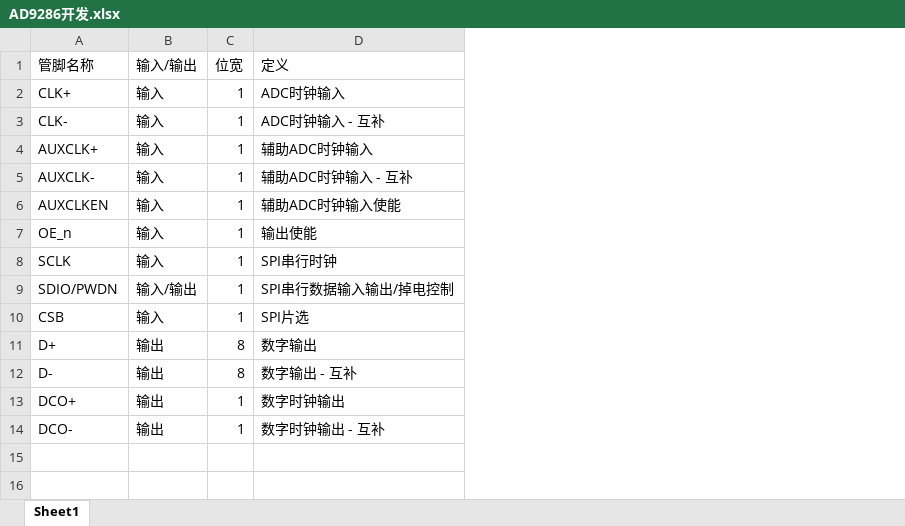
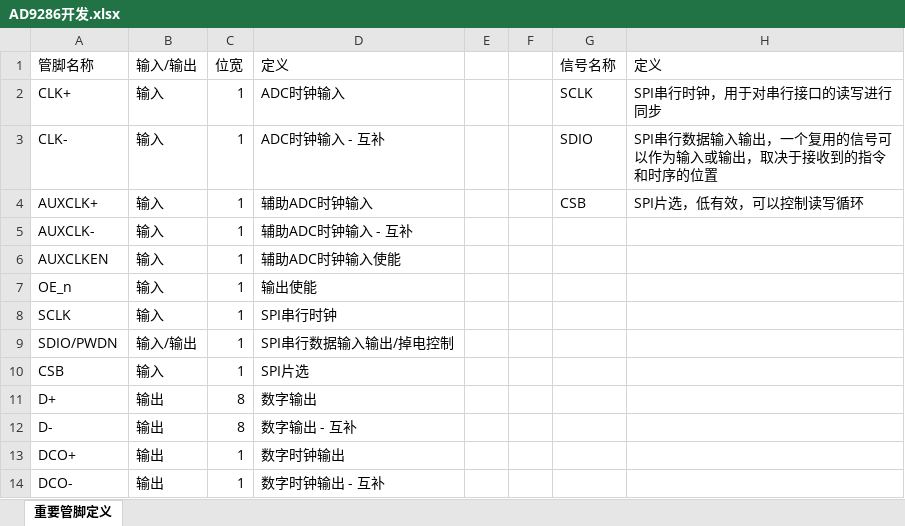
Before and after one commit to zlj09/ADDA-firmware, an Excel workbook: documents/AD9286开发.xlsx, sheet 重要管脚定义, drawn as a sheet; values as stored, in another font and other column widths than the file's, no borders; the diff names each change by its address in the sheet, - before the commit and + after, or states it on an @@ line.

Commit message:
Updated documents about AD9286 SPI interface

```diff
--- a/documents/AD9286开发.xlsx (sheet 重要管脚定义)
+++ b/documents/AD9286开发.xlsx (sheet 重要管脚定义)
-sheet tab: Sheet1
+sheet tab: 重要管脚定义
+column E, empty
+column F, empty
+column G, rows 1-4: 信号名称 | SCLK | SDIO | CSB
+column H, rows 1-4: 定义 | SPI串行时钟，用于对串行接口的读写进行同步 | SPI串行数据输入输出，一个复用的信号可以作为输入或输出，取决于接收到的指令和时序的位置 | SPI片选，低有效，可以控制读写循环
```
Also changed, not shown: 5 other files.
